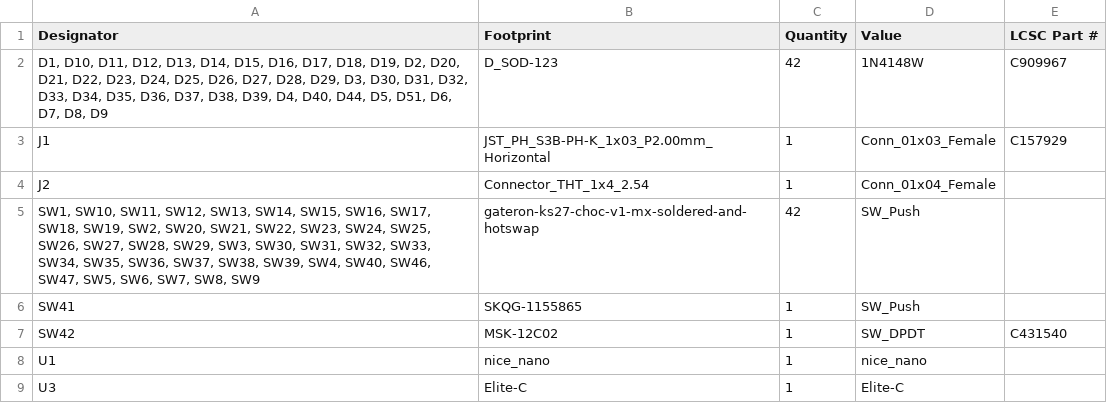
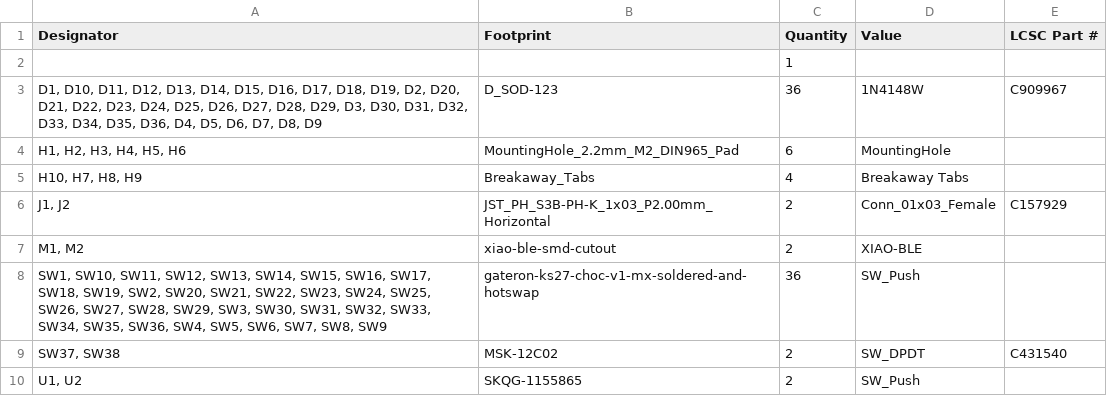
Before and after one commit to sadekbaroudi/bykeeb, a CSV file: pcb/mx-choc-ks27/production/bom.csv, drawn as a sheet.

```diff
--- a/pcb/mx-choc-ks27/production/bom.csv
+++ b/pcb/mx-choc-ks27/production/bom.csv
@@ -1,9 +1,10 @@
 Designator,Footprint,Quantity,Value,LCSC Part #
-"D1, D10, D11, D12, D13, D14, D15, D16, D17, D18, D19, D2, D20, D21, D22, D23, D24, D25, D26, D27, D28, D29, D3, D30, D31, D32, D33, D34, D35, D36, D37, D38, D39, D4, D40, D44, D5, D51, D6, D7, D8, D9",D_SOD-123,42,1N4148W,C909967
-J1,JST_PH_S3B-PH-K_1x03_P2.00mm_Horizontal,1,Conn_01x03_Female,C157929
-J2,Connector_THT_1x4_2.54,1,Conn_01x04_Female,
-"SW1, SW10, SW11, SW12, SW13, SW14, SW15, SW16, SW17, SW18, SW19, SW2, SW20, SW21, SW22, SW23, SW24, SW25, SW26, SW27, SW28, SW29, SW3, SW30, SW31, SW32, SW33, SW34, SW35, SW36, SW37, SW38, SW39, SW4, SW40, SW46, SW47, SW5, SW6, SW7, SW8, SW9",gateron-ks27-choc-v1-mx-soldered-and-hotswap,42,SW_Push,
-SW41,SKQG-1155865,1,SW_Push,
-SW42,MSK-12C02,1,SW_DPDT,C431540
-U1,nice_nano,1,nice_nano,
-U3,Elite-C,1,Elite-C,
+,,1,,
+"D1, D10, D11, D12, D13, D14, D15, D16, D17, D18, D19, D2, D20, D21, D22, D23, D24, D25, D26, D27, D28, D29, D3, D30, D31, D32, D33, D34, D35, D36, D4, D5, D6, D7, D8, D9",D_SOD-123,36,1N4148W,C909967
+"H1, H2, H3, H4, H5, H6",MountingHole_2.2mm_M2_DIN965_Pad,6,MountingHole,
+"H10, H7, H8, H9",Breakaway_Tabs,4,Breakaway Tabs,
+"J1, J2",JST_PH_S3B-PH-K_1x03_P2.00mm_Horizontal,2,Conn_01x03_Female,C157929
+"M1, M2",xiao-ble-smd-cutout,2,XIAO-BLE,
+"SW1, SW10, SW11, SW12, SW13, SW14, SW15, SW16, SW17, SW18, SW19, SW2, SW20, SW21, SW22, SW23, SW24, SW25, SW26, SW27, SW28, SW29, SW3, SW30, SW31, SW32, SW33, SW34, SW35, SW36, SW4, SW5, SW6, SW7, SW8, SW9",gateron-ks27-choc-v1-mx-soldered-and-hotswap,36,SW_Push,
+"SW37, SW38",MSK-12C02,2,SW_DPDT,C431540
+"U1, U2",SKQG-1155865,2,SW_Push,
```
Also changed, not shown: pcb/mx-choc-ks27/production/designators.csv, pcb/mx-choc-ks27/production/positions.csv, 24 other files.
